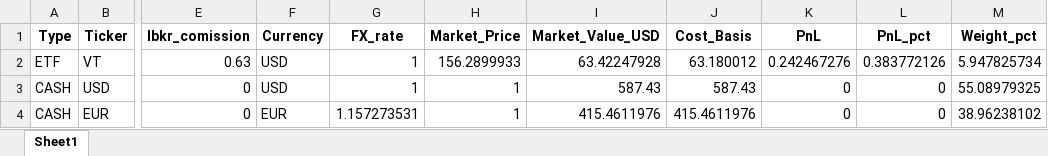
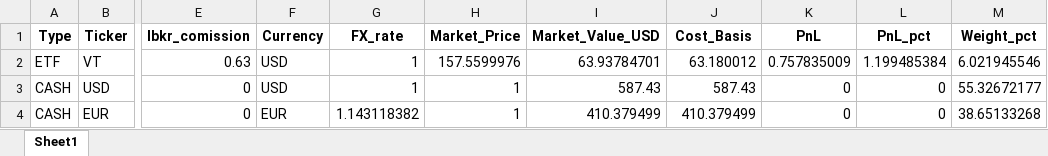
Before and after one commit to yevhen1231/ibkr-dashboard, an Excel workbook: Data/df.xlsx, sheet Sheet1, drawn as a sheet; only a part is shown, gaps mark what is left out; values as stored, in another font and other column widths than the file's, no borders; the diff names each change by its address in the sheet, - before the commit and + after, or states it on an @@ line.

```diff
--- a/Data/df.xlsx (sheet Sheet1)
+++ b/Data/df.xlsx (sheet Sheet1)
-H2 (Market_Price): 156.2899933
+H2 (Market_Price): 157.5599976
-I2 (Market_Value_USD): 63.42247928
+I2 (Market_Value_USD): 63.93784701
-K2 (PnL): 0.242467276
+K2 (PnL): 0.757835009
-L2 (PnL_pct): 0.383772126
+L2 (PnL_pct): 1.199485384
-M2 (Weight_pct): 5.947825734
+M2 (Weight_pct): 6.021945546
-M3 (Weight_pct): 55.08979325
+M3 (Weight_pct): 55.32672177
-G4 (FX_rate): 1.157273531
+G4 (FX_rate): 1.143118382
-I4 (Market_Value_USD): 415.4611976
+I4 (Market_Value_USD): 410.379499
-J4 (Cost_Basis): 415.4611976
+J4 (Cost_Basis): 410.379499
-M4 (Weight_pct): 38.96238102
+M4 (Weight_pct): 38.65133268
```
Also changed, not shown: Data/iau.xlsx, Data/sgov.xlsx, 2 other files.
